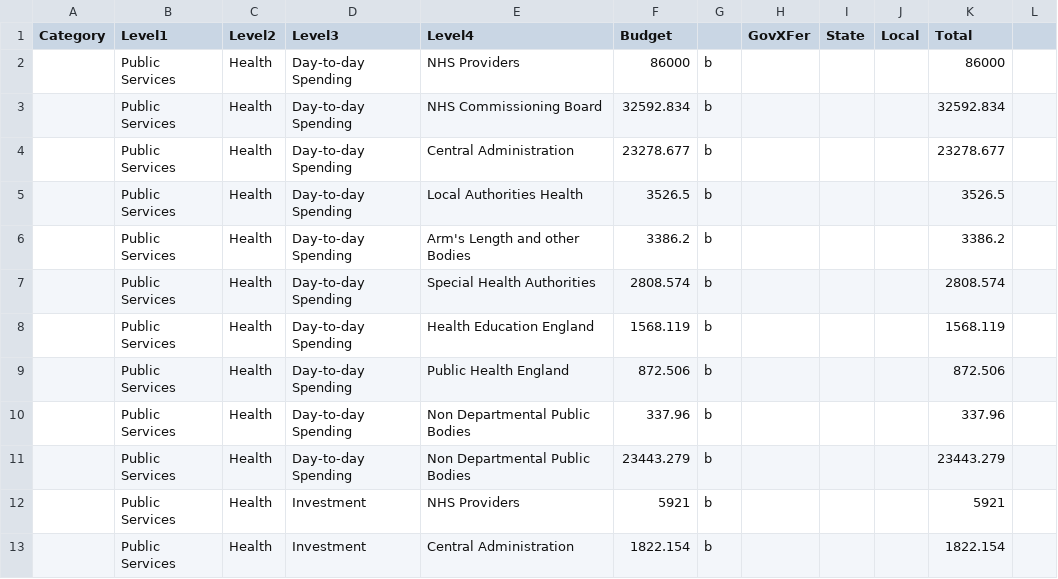
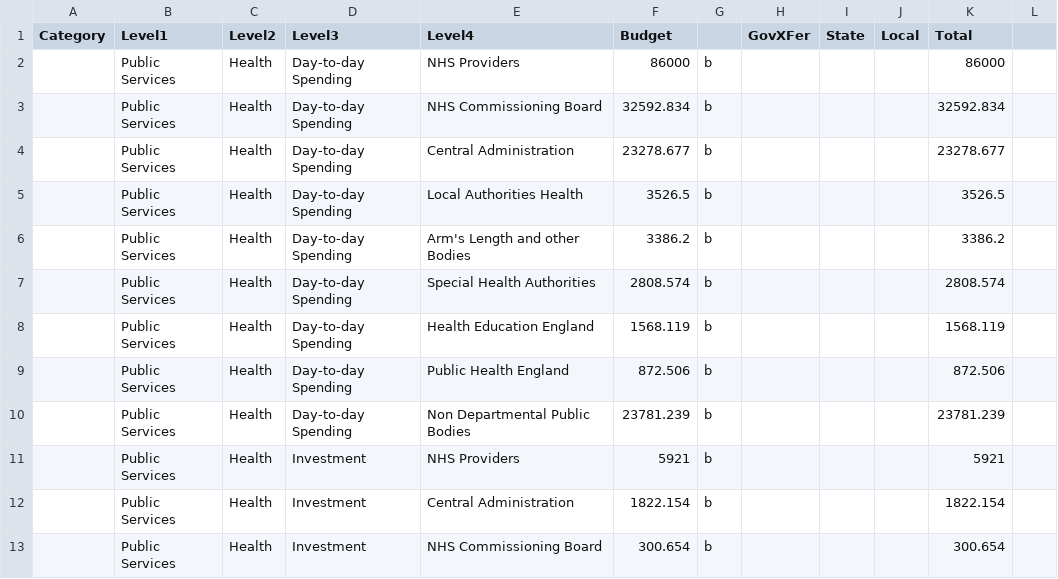
Before and after one commit to ukparliament/uk.parliament-visual, a CSV file: cct/estimates/data/main_estimates_202122_chart.csv, drawn as a sheet; only a part is shown; the shorter side is filled out with more unchanged rows.

Commit message:
Updated data file for main estimates 2020-21

```diff
--- a/cct/estimates/data/main_estimates_202122_chart.csv
+++ b/cct/estimates/data/main_estimates_202122_chart.csv
@@ -9,4 +9,3 @@ Category,Level1,Level2,Level3,Level4,Budget,,GovXFer,State,Local,Total,
 ,Public Services,Health,Day-to-day Spending,Public Health England,872.506,b,,,,872.506,
-,Public Services,Health,Day-to-day Spending,Non Departmental Public Bodies,337.96,b,,,,337.96,
-,Public Services,Health,Day-to-day Spending,Non Departmental Public Bodies,23443.279,b,,,,23443.279,
+,Public Services,Health,Day-to-day Spending,Non Departmental Public Bodies,23781.239,b,,,,23781.239,
 ,Public Services,Health,Investment,NHS Providers,5921,b,,,,5921,
```
